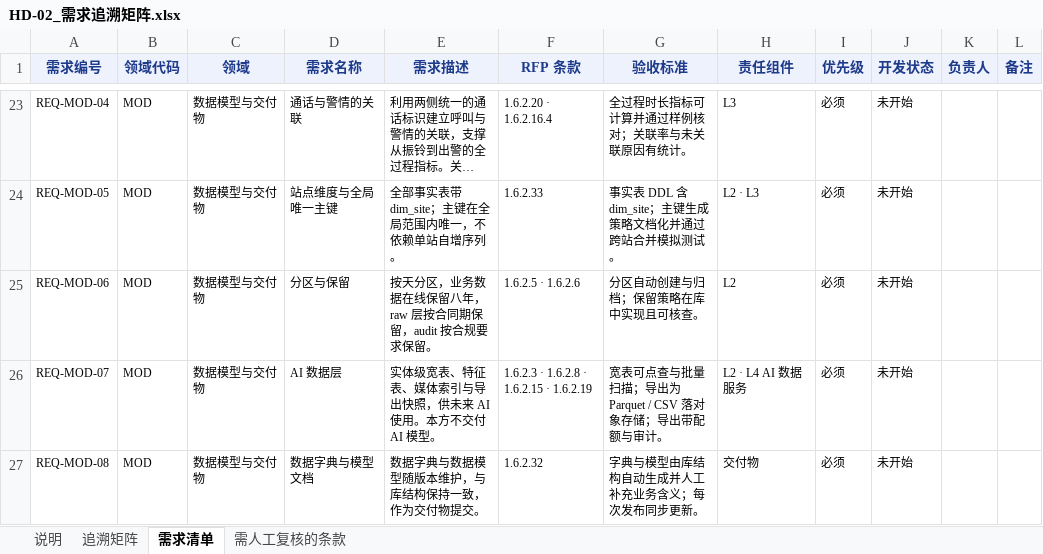
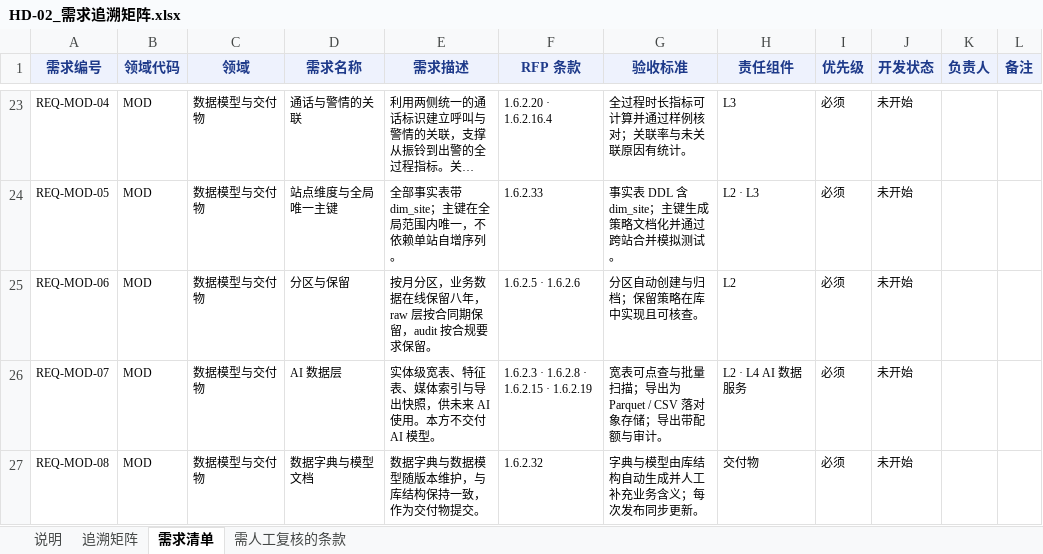
Before and after one commit to gavinc318-ctrl/nexora_bi, an Excel workbook: HD-02_需求追溯矩阵.xlsx, sheet 需求清单, drawn as a sheet; only a part is shown, gaps mark what is left out; long unchanged cells end in …; values as stored, in another font and other column widths than the file's, no borders; the diff names each change by its address in the sheet, - before the commit and + after, or states it on an @@ line.

```diff
--- a/HD-02_需求追溯矩阵.xlsx (sheet 需求清单)
+++ b/HD-02_需求追溯矩阵.xlsx (sheet 需求清单)
-E25 (需求描述): 按天分区，业务数据在线保留八年，raw 层按合同期保留，audit 按合规要求保留。
+E25 (需求描述): 按月分区，业务数据在线保留八年，raw 层按合同期保留，audit 按合规要求保留。
```
Also changed, not shown: HD-04_约束与设计决策登记册.xlsx, 8 other files.
